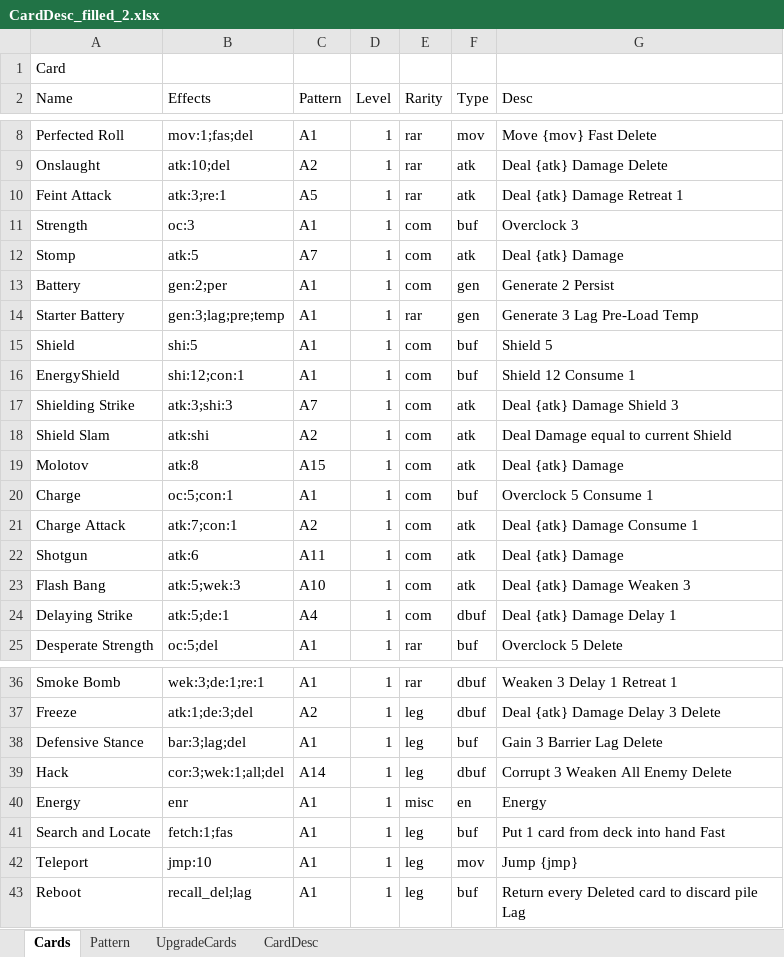
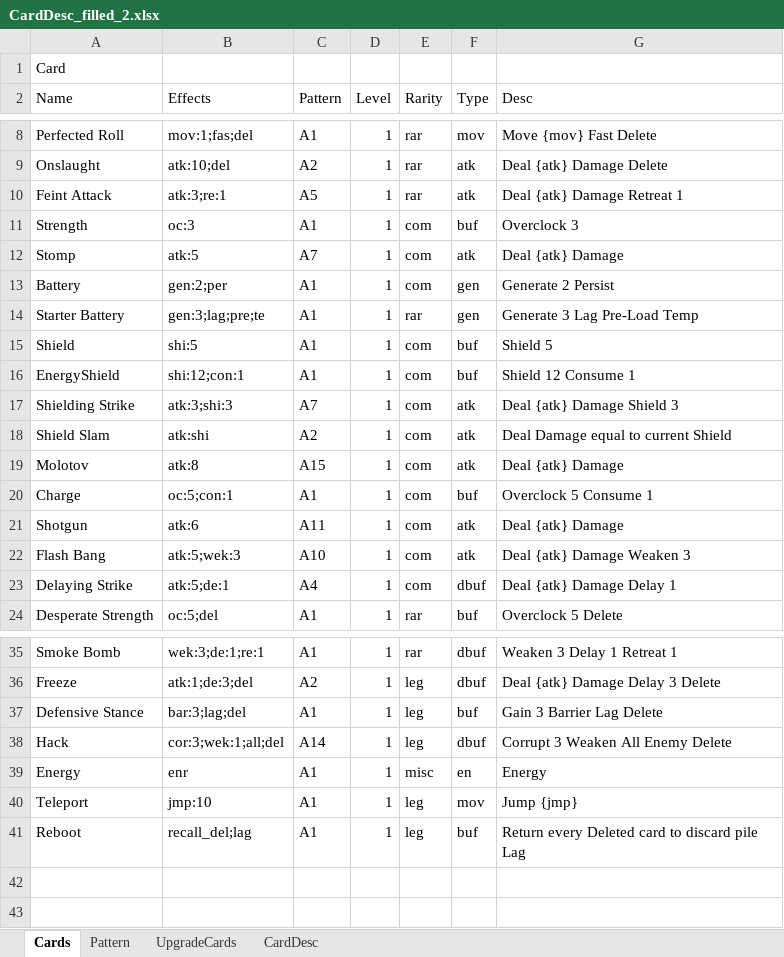
Before and after one commit to Sof1yly/Barathrow4, an Excel workbook: Resource/GameData/CardDesc_filled_2.xlsx, sheet Cards, drawn as a sheet; only a part is shown, gaps mark what is left out; values as stored, in another font and other column widths than the file's, no borders; the diff names each change by its address in the sheet, - before the commit and + after, or states it on an @@ line.

```diff
--- a/Resource/GameData/CardDesc_filled_2.xlsx (sheet Cards)
+++ b/Resource/GameData/CardDesc_filled_2.xlsx (sheet Cards)
-B14 (Effects): gen:3;lag;pre;temp
+B14 (Effects): gen:3;lag;pre;te
-row 21: Charge Attack | atk:7;con:1 | A2 | 1 | com | atk | Deal {atk} Damage Consume 1
-row 41: Search and Locate | fetch:1;fas | A1 | 1 | leg | buf | Put 1 card from deck into hand Fast
```
Also changed, not shown: Resource/GameData/CardDesc_filled.xlsx, 2 other files.
